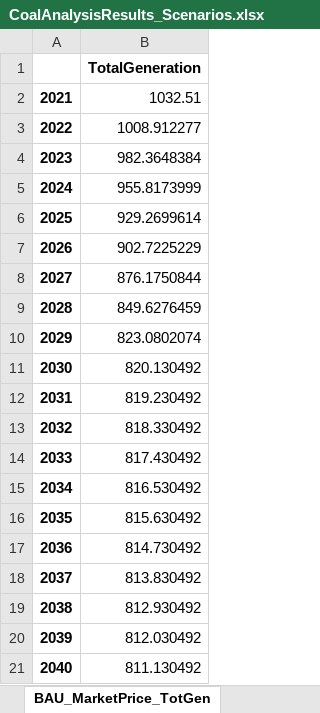
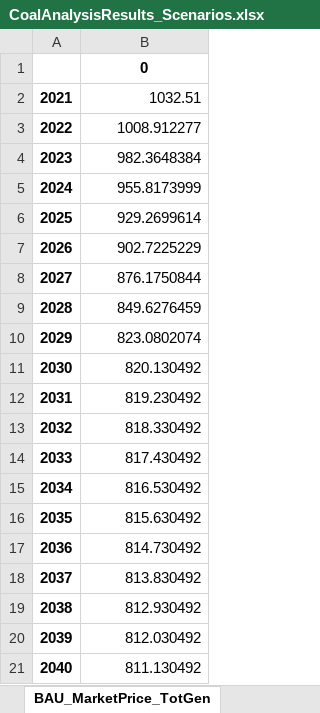
Before and after one commit to FossilFuelRetirementModel/ffrm_python, an Excel workbook: CoalAnalysisResults_Scenarios.xlsx, sheet BAU_MarketPrice_TotGen, drawn as a sheet; values as stored, in another font and other column widths than the file's, no borders; the diff names each change by its address in the sheet, - before the commit and + after, or states it on an @@ line.

```diff
--- a/CoalAnalysisResults_Scenarios.xlsx (sheet BAU_MarketPrice_TotGen)
+++ b/CoalAnalysisResults_Scenarios.xlsx (sheet BAU_MarketPrice_TotGen)
-B1: TotalGeneration
+B1: 0
```
Also changed, not shown: sheet BAU_MarketPrice_NetRev, sheet BAU_MarketPrice_retire_sched, sheet BAU_MarketPrice_tot_cap_gw, other sheet tabs, 5 other files.
